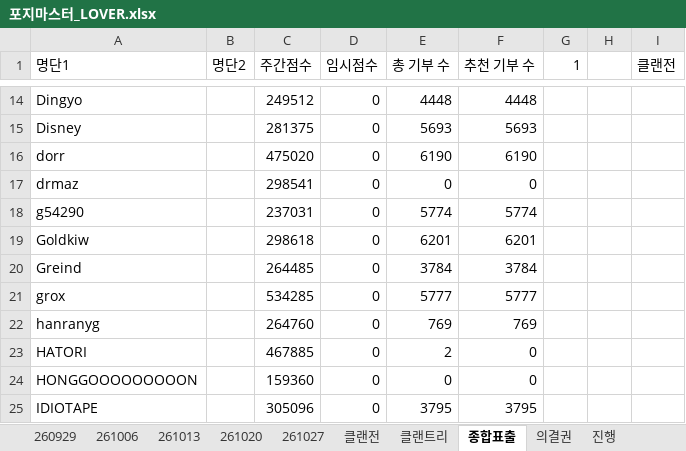
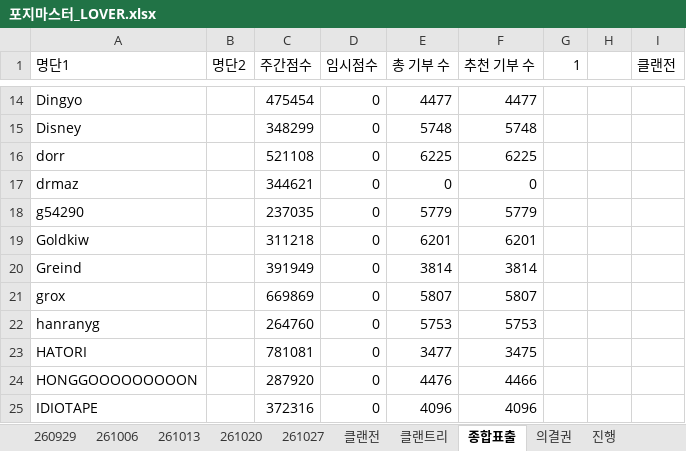
Before and after one commit to YarrLOVER/baseball-LOVER-, an Excel workbook: 포지마스터_LOVER.xlsx, sheet 종합표출, drawn as a sheet; only a part is shown, gaps mark what is left out; values as stored, in another font and other column widths than the file's, no borders; the diff covers the shown part only; the diff names each change by its address in the sheet, - before the commit and + after, or states it on an @@ line.

```diff
--- a/포지마스터_LOVER.xlsx (sheet 종합표출)
+++ b/포지마스터_LOVER.xlsx (sheet 종합표출)
-C14 (주간점수): 249512
+C14 (주간점수): 475454
-E14 (총 기부 수): 4448
+E14 (총 기부 수): 4477
-F14 (추천 기부 수): 4448
+F14 (추천 기부 수): 4477
-C15 (주간점수): 281375
+C15 (주간점수): 348299
-E15 (총 기부 수): 5693
+E15 (총 기부 수): 5748
-F15 (추천 기부 수): 5693
+F15 (추천 기부 수): 5748
-C16 (주간점수): 475020
+C16 (주간점수): 521108
-E16 (총 기부 수): 6190
+E16 (총 기부 수): 6225
-F16 (추천 기부 수): 6190
+F16 (추천 기부 수): 6225
-C17 (주간점수): 298541
+C17 (주간점수): 344621
-C18 (주간점수): 237031
+C18 (주간점수): 237035
-E18 (총 기부 수): 5774
+E18 (총 기부 수): 5779
-F18 (추천 기부 수): 5774
+F18 (추천 기부 수): 5779
-C19 (주간점수): 298618
+C19 (주간점수): 311218
-C20 (주간점수): 264485
+C20 (주간점수): 391949
-E20 (총 기부 수): 3784
+E20 (총 기부 수): 3814
-F20 (추천 기부 수): 3784
+F20 (추천 기부 수): 3814
-C21 (주간점수): 534285
+C21 (주간점수): 669869
-E21 (총 기부 수): 5777
+E21 (총 기부 수): 5807
-F21 (추천 기부 수): 5777
+F21 (추천 기부 수): 5807
-E22 (총 기부 수): 769
+E22 (총 기부 수): 5753
-F22 (추천 기부 수): 769
+F22 (추천 기부 수): 5753
-C23 (주간점수): 467885
+C23 (주간점수): 781081
-E23 (총 기부 수): 2
+E23 (총 기부 수): 3477
-F23 (추천 기부 수): 0
+F23 (추천 기부 수): 3475
-C24 (주간점수): 159360
+C24 (주간점수): 287920
-E24 (총 기부 수): 0
+E24 (총 기부 수): 4476
-F24 (추천 기부 수): 0
+F24 (추천 기부 수): 4466
-C25 (주간점수): 305096
+C25 (주간점수): 372316
-E25 (총 기부 수): 3795
+E25 (총 기부 수): 4096
-F25 (추천 기부 수): 3795
+F25 (추천 기부 수): 4096
```
Also changed, not shown: 88 edited cells elsewhere in this sheet, sheet 261027, sheet 클랜트리, sheet 의결권, sheet 클랜전, formulas that keep their value, hidden cells.
